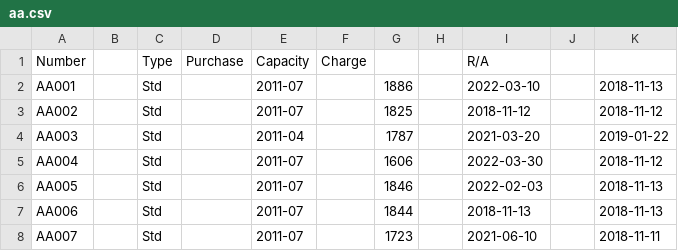
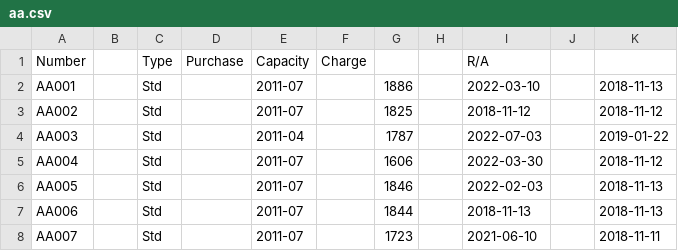
Before and after one commit to pigmonkey/battery, a CSV file: aa.csv, drawn as a sheet; only a part is shown.

Commit message:
Charge AA003

```diff
--- a/aa.csv
+++ b/aa.csv
@@ -3,3 +3,3 @@ AA001		Std		2011-07		1886		2022-03-10		2018-11-13
 AA002		Std		2011-07		1825		2018-11-12		2018-11-12
-AA003		Std		2011-04		1787		2021-03-20		2019-01-22
+AA003		Std		2011-04		1787		2022-07-03		2019-01-22
 AA004		Std		2011-07		1606		2022-03-30		2018-11-12
```
